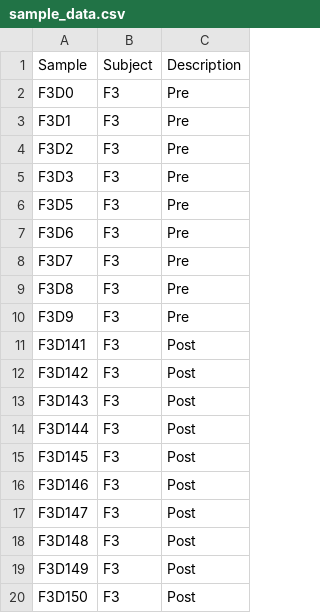
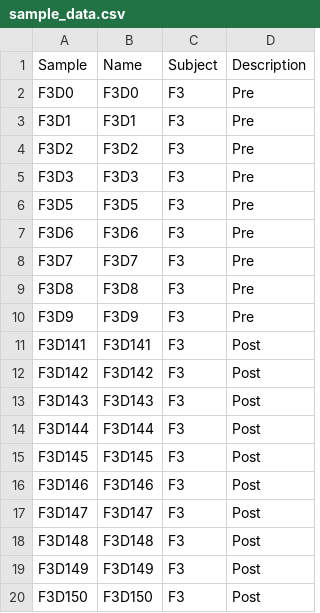
Before and after one commit to movingpictures83/PlotBetaDiversity, a CSV file: example/sample_data.csv, drawn as a sheet; the diff names each change by its address in the sheet, - before the commit and + after, or states it on an @@ line.

Commit message:
Added color and names

```diff
--- a/example/sample_data.csv
+++ b/example/sample_data.csv
+column B, rows 1-20: Name | F3D0 | F3D1 | F3D2 | F3D3 | F3D5 | F3D6 | F3D7 | F3D8 | F3D9 | F3D141 | F3D142 | F3D143 | F3D144 | F3D145 | F3D146 | F3D147 | F3D148 | F3D149 | F3D150
```
Also changed, not shown: 2 other files.
